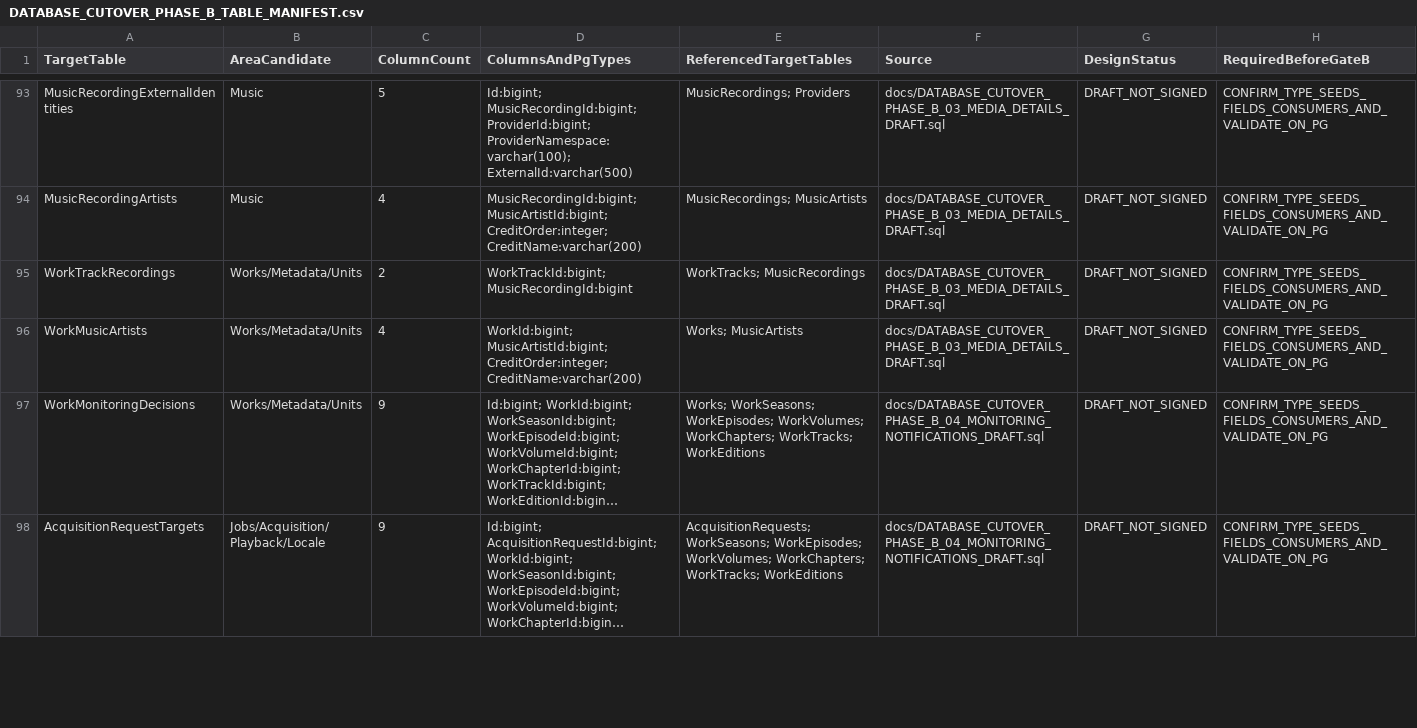
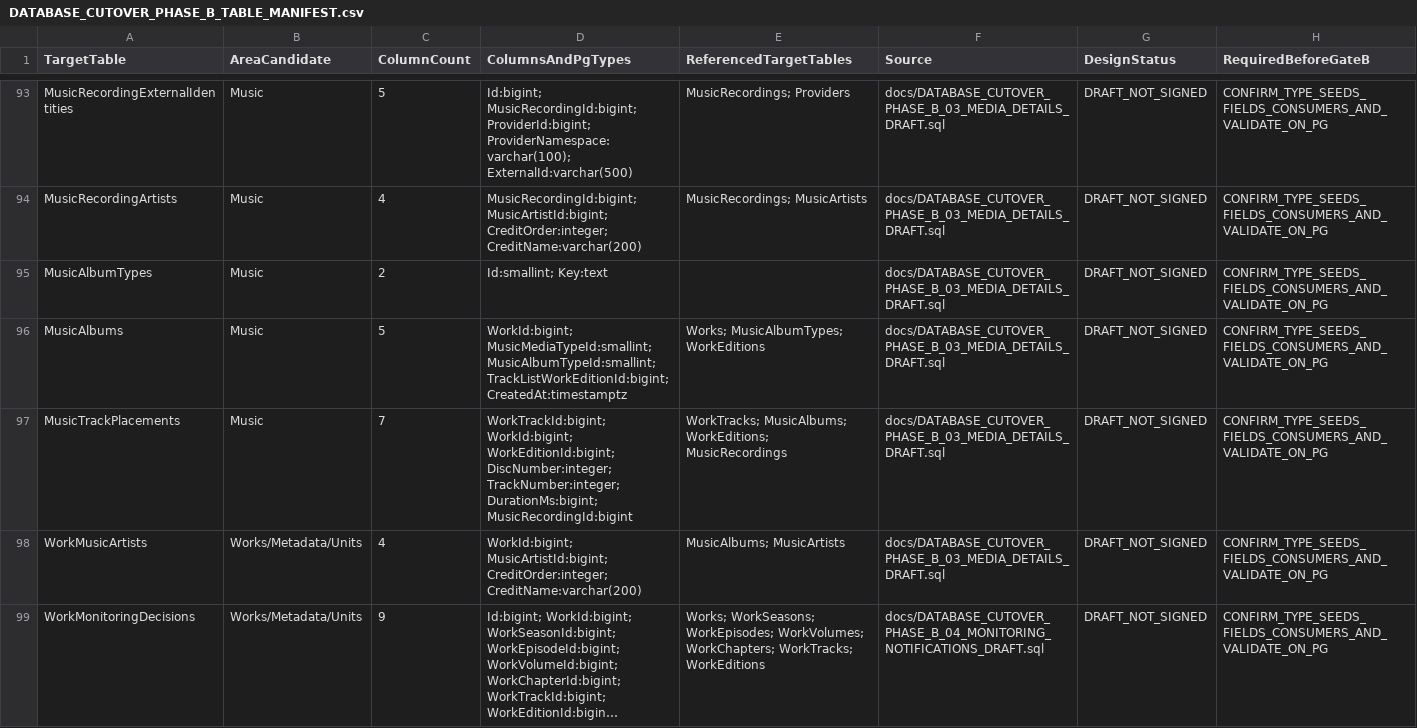
Before and after one commit to Juloc/Jularr, a CSV file: docs/DATABASE_CUTOVER_PHASE_B_TABLE_MANIFEST.csv, drawn as a sheet; only a part is shown, gaps mark what is left out; the shorter side is filled out with more unchanged rows; long unchanged cells end in …; addresses are those after the commit; the diff covers the shown part only; the diff names each change by its address in the sheet, - before the commit and + after, or states it on an @@ line.

Commit message:
Define music release placements and atomic artist monitoring

```diff
--- a/docs/DATABASE_CUTOVER_PHASE_B_TABLE_MANIFEST.csv
+++ b/docs/DATABASE_CUTOVER_PHASE_B_TABLE_MANIFEST.csv
-A95 (TargetTable): WorkTrackRecordings
+A95 (TargetTable): MusicAlbumTypes
-B95 (AreaCandidate): Works/Metadata/Units
+B95 (AreaCandidate): Music
-D95 (ColumnsAndPgTypes): WorkTrackId:bigint; MusicRecordingId:bigint
+D95 (ColumnsAndPgTypes): Id:smallint; Key:text
-E95 (ReferencedTargetTables): WorkTracks; MusicRecordings
+E95 (ReferencedTargetTables): (empty)
+row 96: MusicAlbums | Music | 5 | WorkId:bigint; MusicMediaTypeId:smallint; MusicAlbumTypeId:smallint; TrackListWorkEditionId:bigint; CreatedAt:timestamptz | Works; MusicAlbumTypes; WorkEditions | docs/DATABASE_CUTOVER_PHASE_B_03_MEDIA_DETAILS_DRAFT.sql | DRAFT_NOT_SIGNED | CONFIRM_TYPE_SEEDS_FIELDS_CONSUMERS_AND_VALIDATE_ON_PG
+row 97: MusicTrackPlacements | Music | 7 | WorkTrackId:bigint; WorkId:bigint; WorkEditionId:bigint; DiscNumber:integer; TrackNumber:integer; DurationMs:bigint; MusicRecordingId:bigint | WorkTracks; MusicAlbums; WorkEditions; MusicRecordings | docs/DATABASE_CUTOVER_PHASE_B_03_MEDIA_DETAILS_DRAFT.sql | DRAFT_NOT_SIGNED | CONFIRM_TYPE_SEEDS_FIELDS_CONSUMERS_AND_VALIDATE_ON_PG
-E98 (ReferencedTargetTables): Works; MusicArtists
+E98 (ReferencedTargetTables): MusicAlbums; MusicArtists
```
Also changed, not shown: 2 added rows and 2 edited cells elsewhere in this file, docs/DATABASE_CUTOVER_PHASE_B_ENUM_SEED_MANIFEST.csv, 20 other files.
